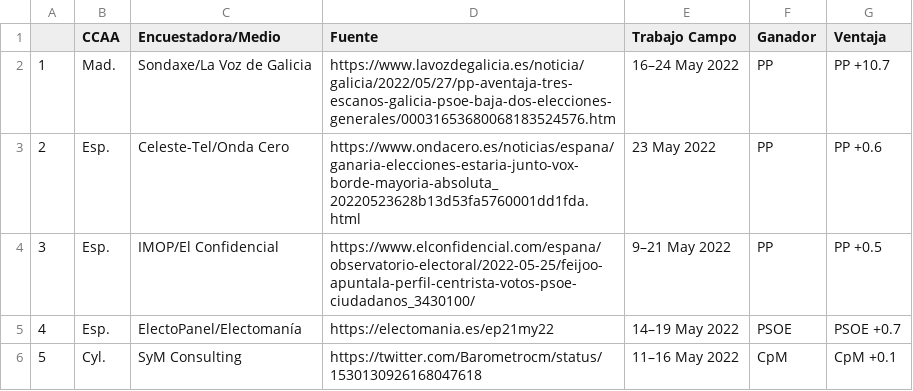
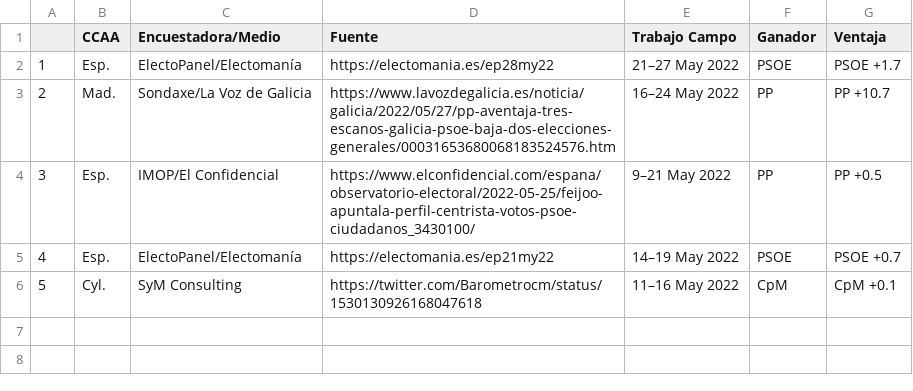
Before and after one commit to endikasatu/encuestas_esp, a CSV file: data/eg_resume_5_latest_polls.csv, drawn as a sheet; removed rows and columns are numbered as before the commit, all else as after; the diff names each change by its address in the sheet, - before the commit and + after, or states it on an @@ line.

```diff
--- a/data/eg_resume_5_latest_polls.csv
+++ b/data/eg_resume_5_latest_polls.csv
+row 2: 1 | Esp. | ElectoPanel/Electomanía | https://electomania.es/ep28my22 | 21–27 May 2022 | PSOE | PSOE +1.7
@@ column A renumbered in row 3 @@
-row 3: 2 | Esp. | Celeste-Tel/Onda Cero | https://www.ondacero.es/noticias/espana/ganaria-elecciones-estaria-junto-vox-borde-mayoria-absoluta_20220523628b13d53fa5760001dd1fda.html | 23 May 2022 | PP | PP +0.6
```
Also changed, not shown: data/spain_latest_polls.csv, 2 other files.
